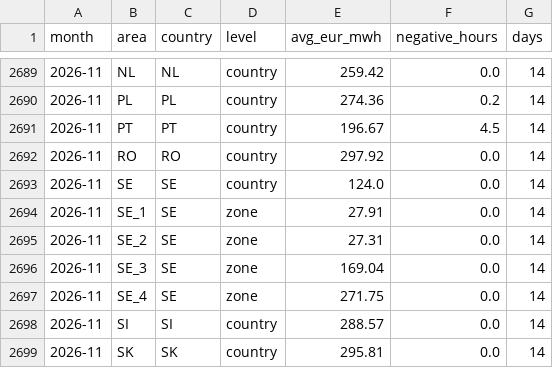
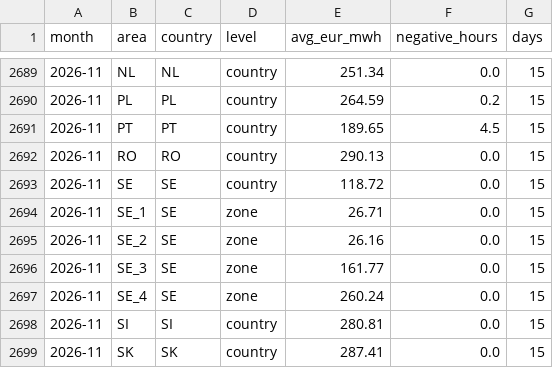
Before and after one commit to andrealcolombo/energy-dashboard, a CSV file: data/dashboard/prices_monthly.csv, drawn as a sheet; only a part is shown, gaps mark what is left out; the diff covers the shown part only.

```diff
--- a/data/dashboard/prices_monthly.csv
+++ b/data/dashboard/prices_monthly.csv
@@ -2689,11 +2689,11 @@ month,area,country,level,avg_eur_mwh,negative_hours,days
-2026-11,NL,NL,country,259.42,0.0,14
-2026-11,PL,PL,country,274.36,0.2,14
-2026-11,PT,PT,country,196.67,4.5,14
-2026-11,RO,RO,country,297.92,0.0,14
-2026-11,SE,SE,country,124.0,0.0,14
-2026-11,SE_1,SE,zone,27.91,0.0,14
-2026-11,SE_2,SE,zone,27.31,0.0,14
-2026-11,SE_3,SE,zone,169.04,0.0,14
-2026-11,SE_4,SE,zone,271.75,0.0,14
-2026-11,SI,SI,country,288.57,0.0,14
-2026-11,SK,SK,country,295.81,0.0,14
+2026-11,NL,NL,country,251.34,0.0,15
+2026-11,PL,PL,country,264.59,0.2,15
+2026-11,PT,PT,country,189.65,4.5,15
+2026-11,RO,RO,country,290.13,0.0,15
+2026-11,SE,SE,country,118.72,0.0,15
+2026-11,SE_1,SE,zone,26.71,0.0,15
+2026-11,SE_2,SE,zone,26.16,0.0,15
+2026-11,SE_3,SE,zone,161.77,0.0,15
+2026-11,SE_4,SE,zone,260.24,0.0,15
+2026-11,SI,SI,country,280.81,0.0,15
+2026-11,SK,SK,country,287.41,0.0,15
```
Also changed, not shown: 54 edited cells elsewhere in this file, data/dashboard/prices_daily.csv.
